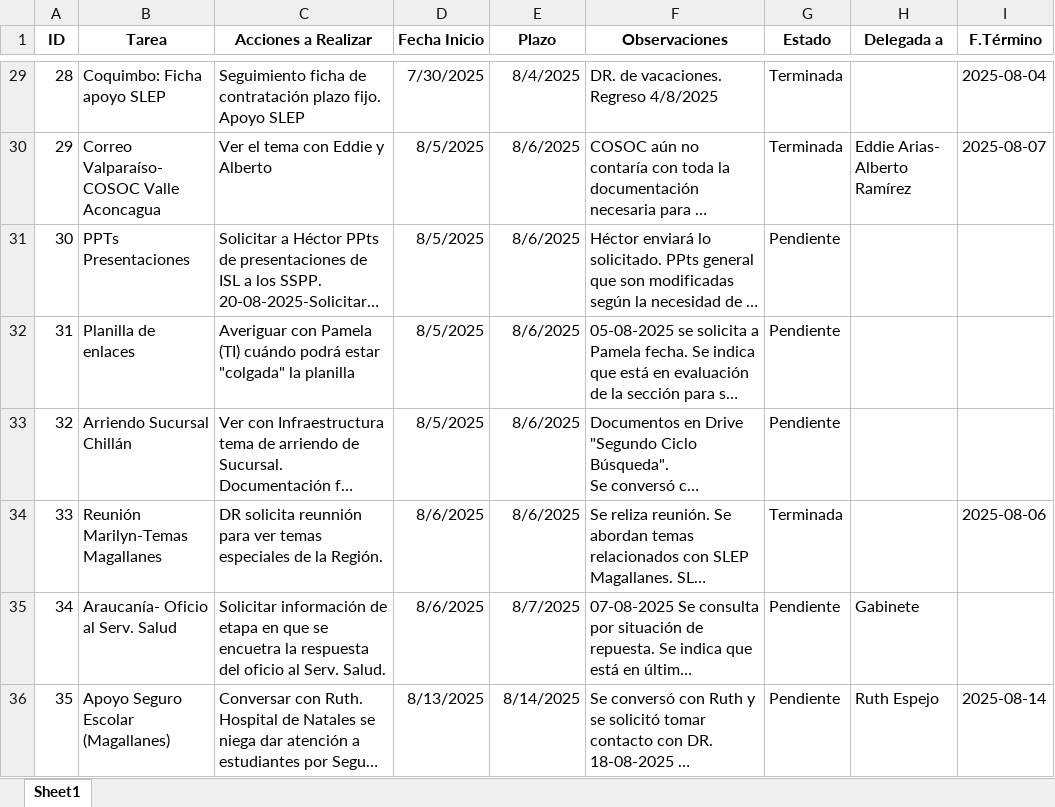
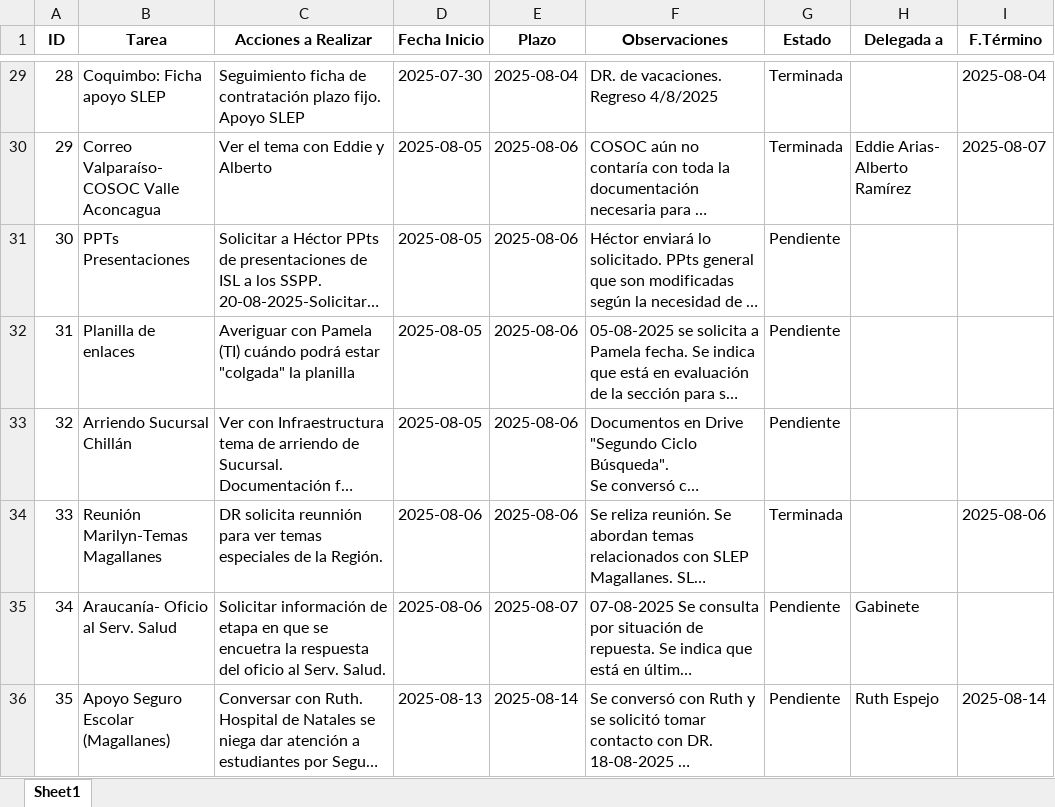
Before and after one commit to pabloclaissac/gestor-tareas-isl, an Excel workbook: tareas_exportadas.xlsx, sheet Sheet1, drawn as a sheet; only a part is shown, gaps mark what is left out; long unchanged cells end in …; values as stored, in another font and other column widths than the file's, no borders; the diff covers the shown part only; the diff names each change by its address in the sheet, - before the commit and + after, or states it on an @@ line.

```diff
--- a/tareas_exportadas.xlsx (sheet Sheet1)
+++ b/tareas_exportadas.xlsx (sheet Sheet1)
-D29 (Fecha Inicio): 7/30/2025
+D29 (Fecha Inicio): 2025-07-30
-E29 (Plazo): 8/4/2025
+E29 (Plazo): 2025-08-04
-D30:D33 (Fecha Inicio): 8/5/2025
+D30:D33 (Fecha Inicio): 2025-08-05
-E30:E34 (Plazo): 8/6/2025
+E30:E34 (Plazo): 2025-08-06
-D34:D35 (Fecha Inicio): 8/6/2025
+D34:D35 (Fecha Inicio): 2025-08-06
-E35 (Plazo): 8/7/2025
+E35 (Plazo): 2025-08-07
-D36 (Fecha Inicio): 8/13/2025
+D36 (Fecha Inicio): 2025-08-13
-E36 (Plazo): 8/14/2025
+E36 (Plazo): 2025-08-14
```
Also changed, not shown: 1 added row and 64 edited cells elsewhere in this sheet.
